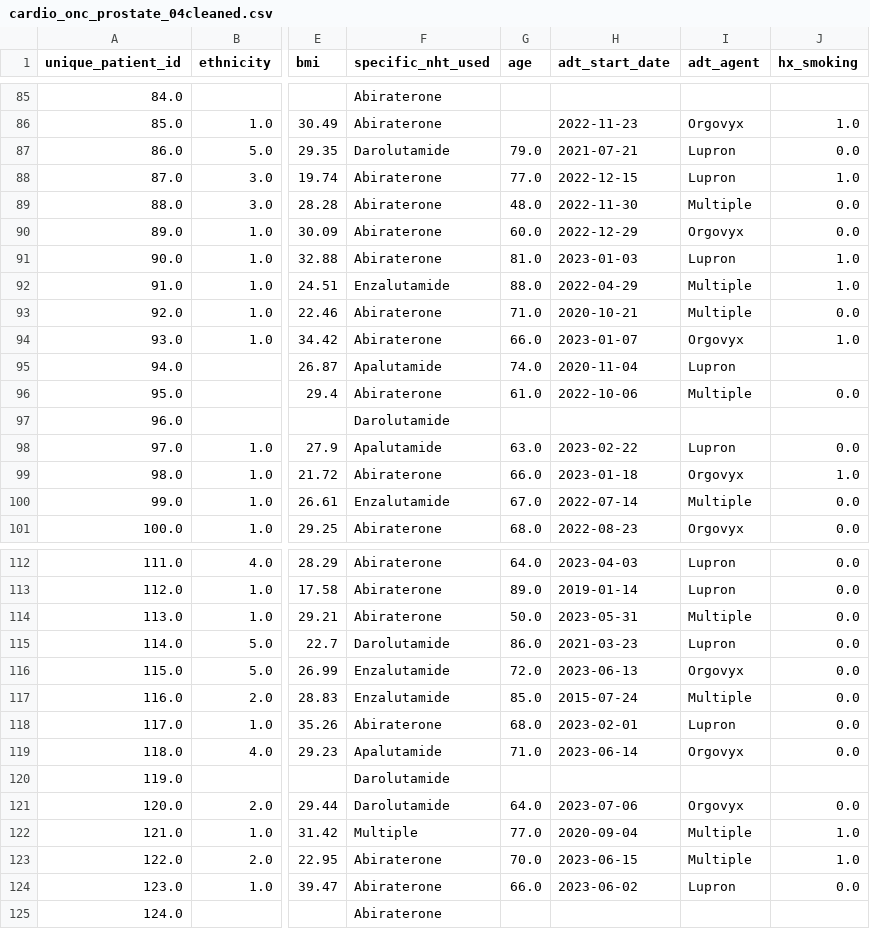
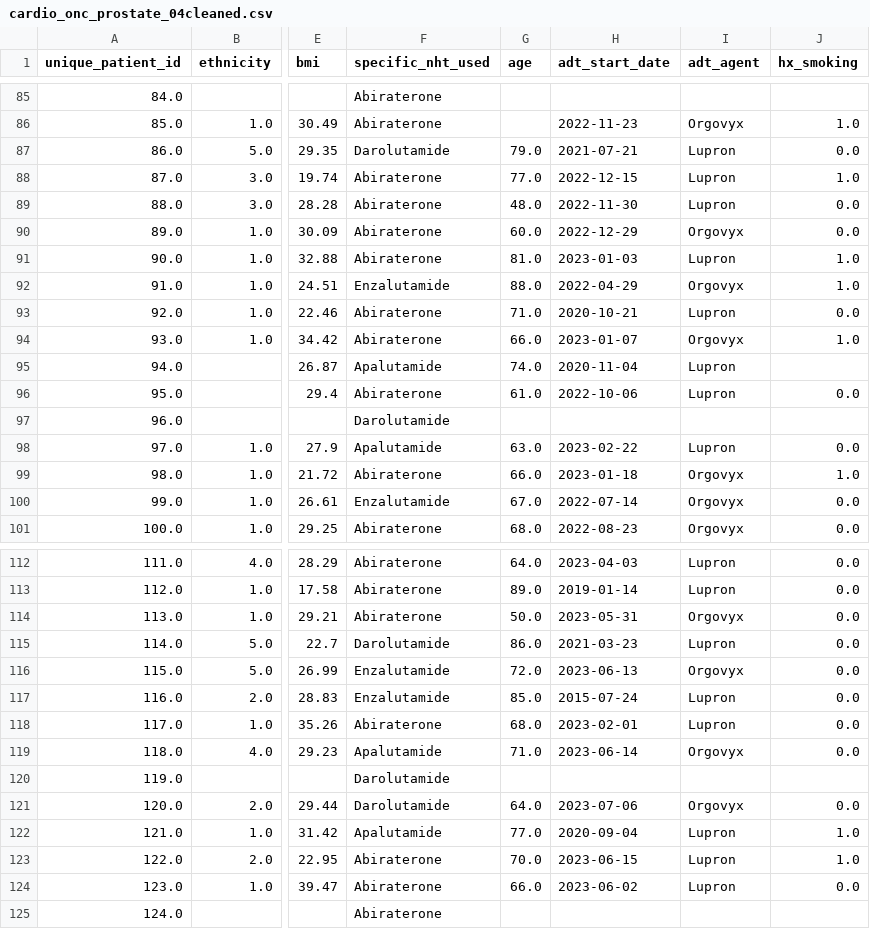
Before and after one commit to kstatham402/170A_Capstone_Project, a CSV file: data/processed/cardio_onc_prostate_04cleaned.csv, drawn as a sheet; only a part is shown, gaps mark what is left out; the diff covers the shown part only; the diff names each change by its address in the sheet, - before the commit and + after, or states it on an @@ line.

```diff
--- a/data/processed/cardio_onc_prostate_04cleaned.csv
+++ b/data/processed/cardio_onc_prostate_04cleaned.csv
-I89 (adt_agent): Multiple
+I89 (adt_agent): Lupron
-I92 (adt_agent): Multiple
+I92 (adt_agent): Orgovyx
-I93 (adt_agent): Multiple
+I93 (adt_agent): Lupron
-I96 (adt_agent): Multiple
+I96 (adt_agent): Lupron
-I100 (adt_agent): Multiple
+I100 (adt_agent): Orgovyx
-I114 (adt_agent): Multiple
+I114 (adt_agent): Orgovyx
-I117 (adt_agent): Multiple
+I117 (adt_agent): Lupron
-F122 (specific_nht_used): Multiple
+F122 (specific_nht_used): Apalutamide
-I122:I123 (adt_agent): Multiple
+I122:I123 (adt_agent): Lupron
```
Also changed, not shown: 10 edited cells elsewhere in this file, 1 other file.
